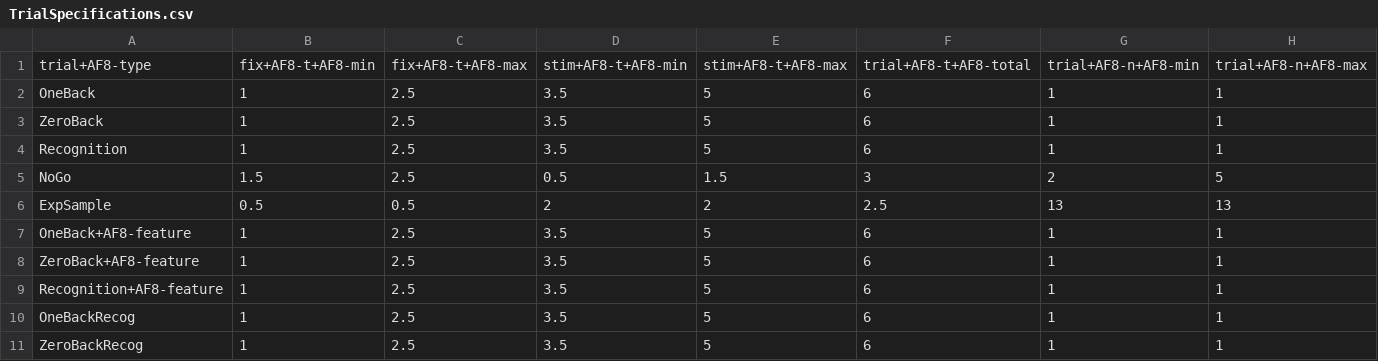
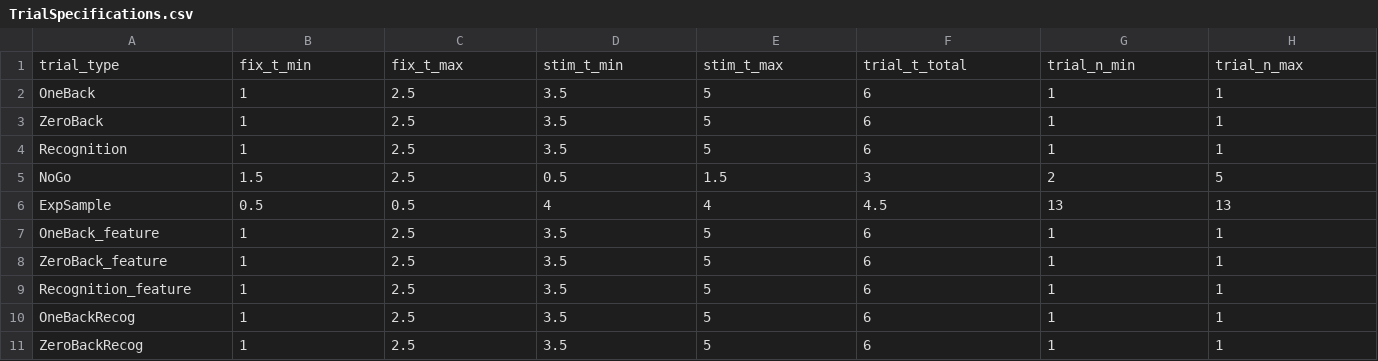
Before and after one commit to htwangtw/nbackexpsampling, a CSV file: parameters/TrialSpecifications.csv, drawn as a sheet.

```diff
--- a/parameters/TrialSpecifications.csv
+++ b/parameters/TrialSpecifications.csv
@@ -1,2 +1,2 @@
-trial+AF8-type,fix+AF8-t+AF8-min,fix+AF8-t+AF8-max,stim+AF8-t+AF8-min,stim+AF8-t+AF8-max,trial+AF8-t+AF8-total,trial+AF8-n+AF8-min,trial+AF8-n+AF8-max
+trial_type,fix_t_min,fix_t_max,stim_t_min,stim_t_max,trial_t_total,trial_n_min,trial_n_max
 OneBack,1,2.5,3.5,5,6,1,1
@@ -5,6 +5,6 @@ Recognition,1,2.5,3.5,5,6,1,1
 NoGo,1.5,2.5,0.5,1.5,3,2,5
-ExpSample,0.5,0.5,2,2,2.5,13,13
-OneBack+AF8-feature,1,2.5,3.5,5,6,1,1
-ZeroBack+AF8-feature,1,2.5,3.5,5,6,1,1
-Recognition+AF8-feature,1,2.5,3.5,5,6,1,1
+ExpSample,0.5,0.5,4,4,4.5,13,13
+OneBack_feature,1,2.5,3.5,5,6,1,1
+ZeroBack_feature,1,2.5,3.5,5,6,1,1
+Recognition_feature,1,2.5,3.5,5,6,1,1
 OneBackRecog,1,2.5,3.5,5,6,1,1
```
Also changed, not shown: 9 other files.
